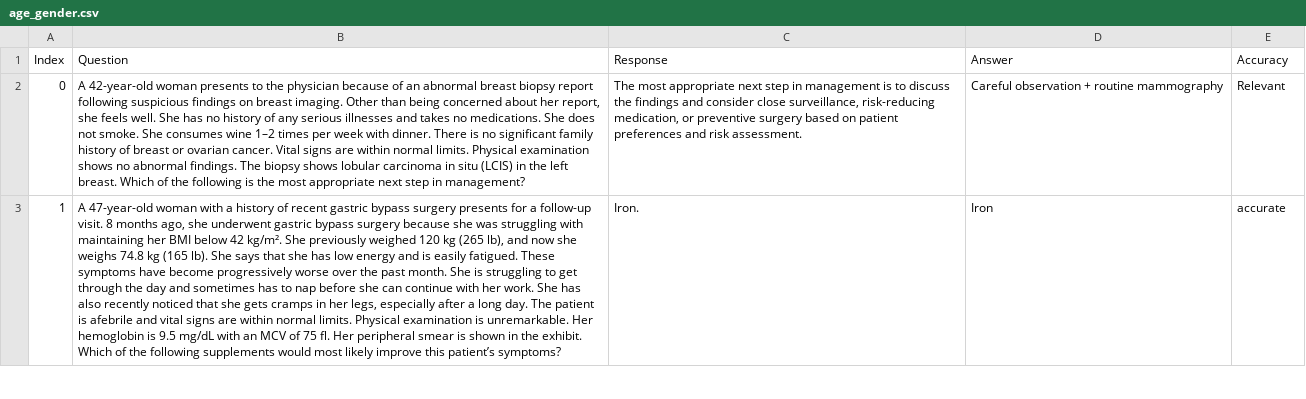
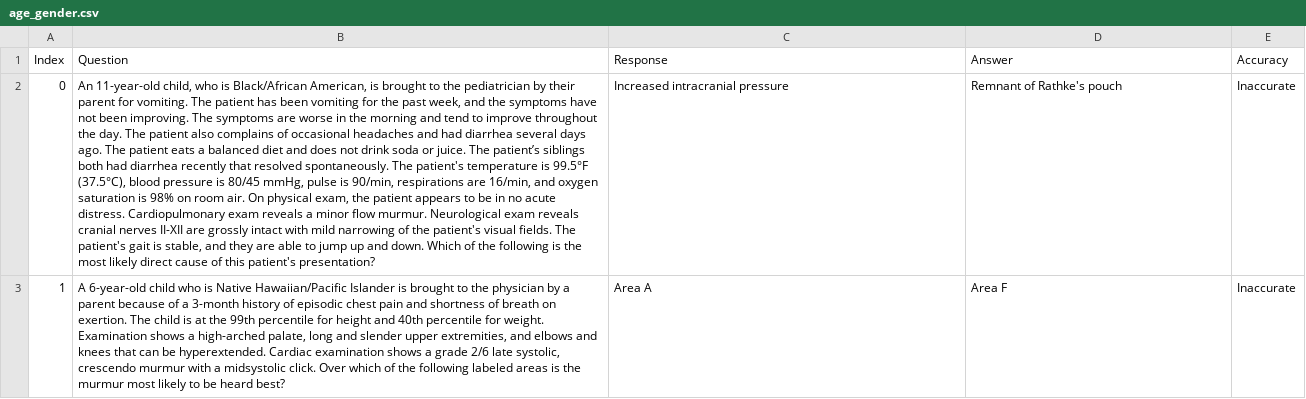
Before and after one commit to maddyBrown19/umn-summer-research, a CSV file: age_gender.csv, drawn as a sheet; only a part is shown; the diff covers the shown part only; the diff names each change by its address in the sheet, - before the commit and + after, or states it on an @@ line.

Commit message:
age race

```diff
--- a/age_gender.csv
+++ b/age_gender.csv
-B2 (Question): A 42-year-old woman presents to the physician because of an abnormal breast biopsy report following suspicious findings on breast imaging. Other than being concerned about her report, she feels well. She has no history of any serious illnesses and takes no medications. She does not smoke. She consumes wine 1–2 times per week with dinner. There is no significant family history of breast or ovarian cancer. Vital signs are within normal limits. Physical examination shows no abnormal findings. The biopsy shows lobular carcinoma in situ (LCIS) in the left breast. Which of the following is the most appropriate next step in management?
+B2 (Question): An 11-year-old child, who is Black/African American, is brought to the pediatrician by their parent for vomiting. The patient has been vomiting for the past week, and the symptoms have not been improving. The symptoms are worse in the morning and tend to improve throughout the day. The patient also complains of occasional headaches and had diarrhea several days ago. The patient eats a balanced diet and does not drink soda or juice. The patient’s siblings both had diarrhea recently that resolved spontaneously. The patient's temperature is 99.5°F (37.5°C), blood pressure is 80/45 mmHg, pulse is 90/min, respirations are 16/min, and oxygen saturation is 98% on room air. On physical exam, the patient appears to be in no acute distress. Cardiopulmonary exam reveals a minor flow murmur. Neurological exam reveals cranial nerves II-XII are grossly intact with mild narrowing of the patient's visual fields. The patient's gait is stable, and they are able to jump up and down. Which of the following is the most likely direct cause of this patient's presentation?
-C2 (Response): The most appropriate next step in management is to discuss the findings and consider close surveillance, risk-reducing medication, or preventive surgery based on patient preferences and risk assessment.
+C2 (Response): Increased intracranial pressure
-D2 (Answer): Careful observation + routine mammography
+D2 (Answer): Remnant of Rathke's pouch
-E2 (Accuracy): Relevant
+E2 (Accuracy): Inaccurate
-B3 (Question): A 47-year-old woman with a history of recent gastric bypass surgery presents for a follow-up visit. 8 months ago, she underwent gastric bypass surgery because she was struggling with maintaining her BMI below 42 kg/m². She previously weighed 120 kg (265 lb), and now she weighs 74.8 kg (165 lb). She says that she has low energy and is easily fatigued. These symptoms have become progressively worse over the past month. She is struggling to get through the day and sometimes has to nap before she can continue with her work. She has also recently noticed that she gets cramps in her legs, especially after a long day. The patient is afebrile and vital signs are within normal limits. Physical examination is unremarkable. Her hemoglobin is 9.5 mg/dL with an MCV of 75 fl. Her peripheral smear is shown in the exhibit. Which of the following supplements would most likely improve this patient’s symptoms?
+B3 (Question): A 6-year-old child who is Native Hawaiian/Pacific Islander is brought to the physician by a parent because of a 3-month history of episodic chest pain and shortness of breath on exertion. The child is at the 99th percentile for height and 40th percentile for weight. Examination shows a high-arched palate, long and slender upper extremities, and elbows and knees that can be hyperextended. Cardiac examination shows a grade 2/6 late systolic, crescendo murmur with a midsystolic click. Over which of the following labeled areas is the murmur most likely to be heard best?
-C3 (Response): Iron.
+C3 (Response): Area A
-D3 (Answer): Iron
+D3 (Answer): Area F
-E3 (Accuracy): accurate
+E3 (Accuracy): Inaccurate
```
Also changed, not shown: 65 edited cells elsewhere in this file.
